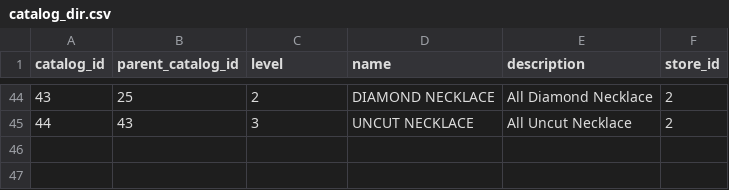
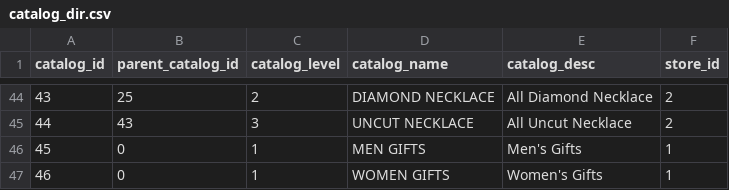
Before and after one commit to DMANTZTec/ecomdb, a CSV file: Ecomm_App_database/csv/catalog_dir.csv, drawn as a sheet; only a part is shown, gaps mark what is left out; the diff names each change by its address in the sheet, - before the commit and + after, or states it on an @@ line.

Commit message:
modified table and data

```diff
--- a/Ecomm_App_database/csv/catalog_dir.csv
+++ b/Ecomm_App_database/csv/catalog_dir.csv
-C1: level
+C1: catalog_level
-D1: name
+D1: catalog_name
-E1: description
+E1: catalog_desc
+row 46: 45 | 0 | 1 | MEN GIFTS | Men's Gifts | 1
+row 47: 46 | 0 | 1 | WOMEN GIFTS | Women's Gifts | 1
```
Also changed, not shown: 1 other file.
